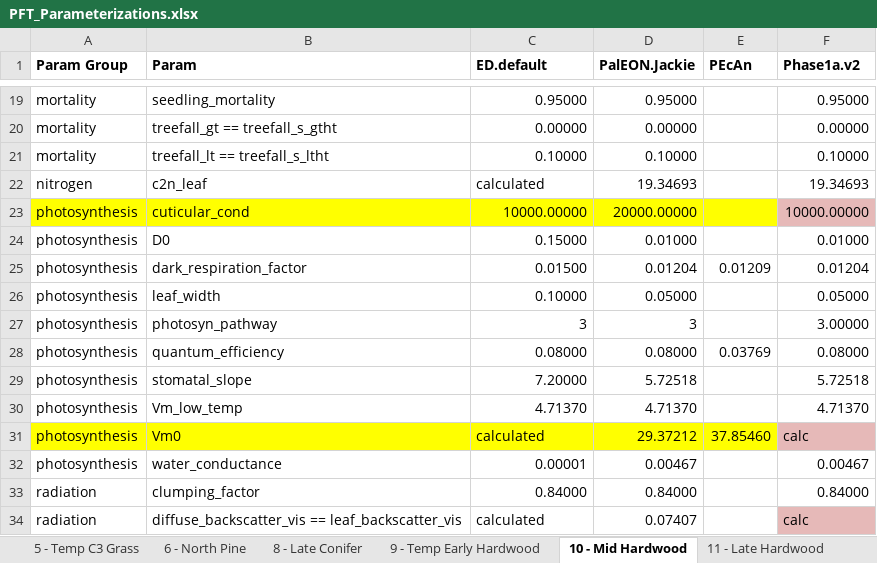
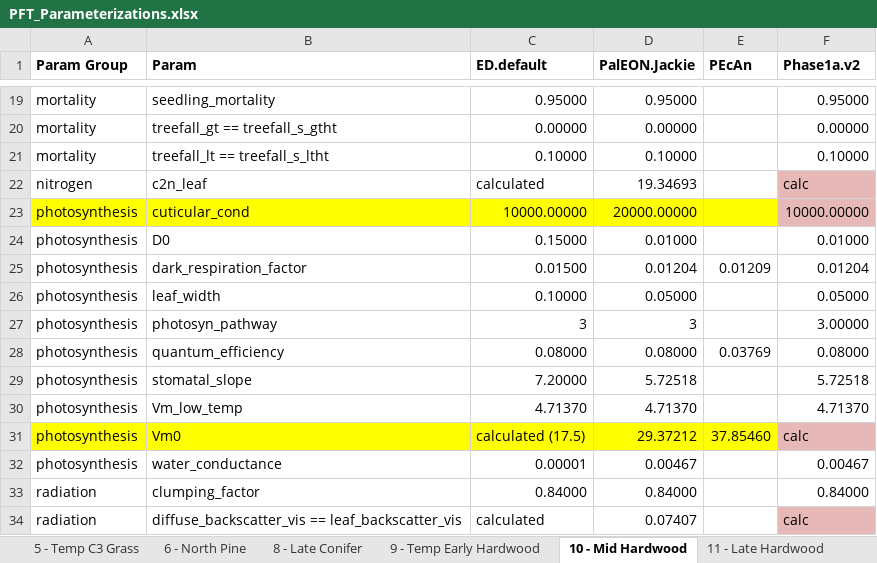
Before and after one commit to crollinson/ED_Processing, an Excel workbook: PFT_Parameterizations.xlsx, sheet 10 - Mid Hardwood, drawn as a sheet; only a part is shown, gaps mark what is left out; values as stored, in another font and other column widths than the file's, no borders; the diff names each change by its address in the sheet, - before the commit and + after, or states it on an @@ line.

```diff
--- a/PFT_Parameterizations.xlsx (sheet 10 - Mid Hardwood)
+++ b/PFT_Parameterizations.xlsx (sheet 10 - Mid Hardwood)
-F22 (Phase1a.v2): 19.34693
+F22 (Phase1a.v2): calc
-F22 fill: none
+F22 fill: #E6B9B8
-C31 (ED.default): calculated
+C31 (ED.default): calculated (17.5)
```
Also changed, not shown: sheet 6 - North Pine, sheet 9 - Temp Early Hardwood, sheet 11 - Late Hardwood, sheet 8 - Late Conifer.
